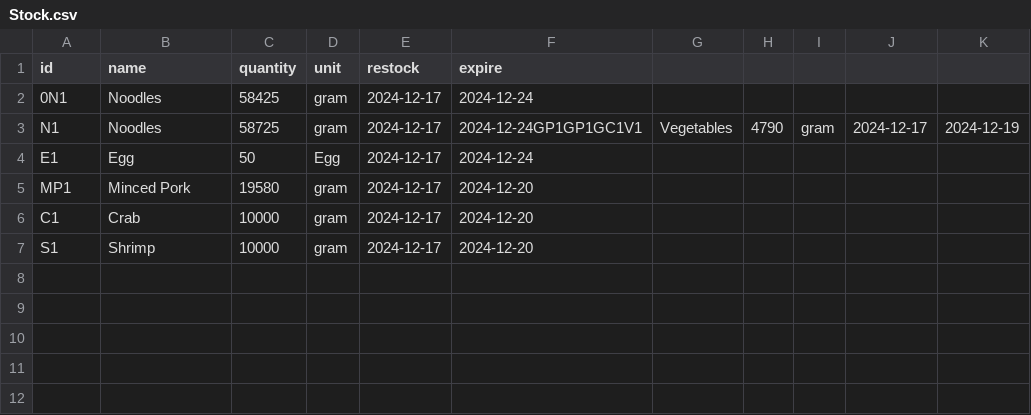
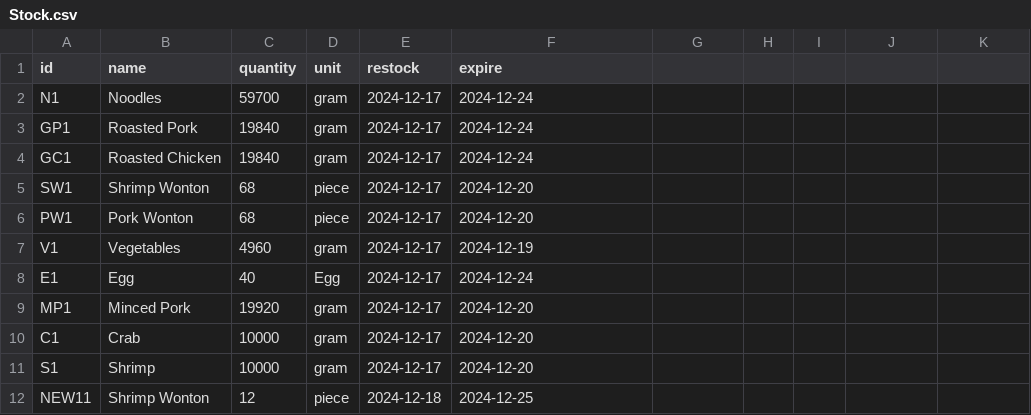
Before and after one commit to Mixkyy/Final-Project-Semester-1, a CSV file: Stock.csv, drawn as a sheet.

```diff
--- a/Stock.csv
+++ b/Stock.csv
@@ -1,7 +1,12 @@
 id,name,quantity,unit,restock,expire
-0N1,Noodles,58425,gram,2024-12-17,2024-12-24
-N1,Noodles,58725,gram,2024-12-17,2024-12-24GP1GP1GC1V1,Vegetables,4790,gram,2024-12-17,2024-12-19
-E1,Egg,50,Egg,2024-12-17,2024-12-24
-MP1,Minced Pork,19580,gram,2024-12-17,2024-12-20
+N1,Noodles,59700,gram,2024-12-17,2024-12-24
+GP1,Roasted Pork,19840,gram,2024-12-17,2024-12-24
+GC1,Roasted Chicken,19840,gram,2024-12-17,2024-12-24
+SW1,Shrimp Wonton,68,piece,2024-12-17,2024-12-20
+PW1,Pork Wonton,68,piece,2024-12-17,2024-12-20
+V1,Vegetables,4960,gram,2024-12-17,2024-12-19
+E1,Egg,40,Egg,2024-12-17,2024-12-24
+MP1,Minced Pork,19920,gram,2024-12-17,2024-12-20
 C1,Crab,10000,gram,2024-12-17,2024-12-20
 S1,Shrimp,10000,gram,2024-12-17,2024-12-20
+NEW11,Shrimp Wonton,12,piece,2024-12-18,2024-12-25
```
Also changed, not shown: Ingredient.csv, Menu.csv, 4 other files.
